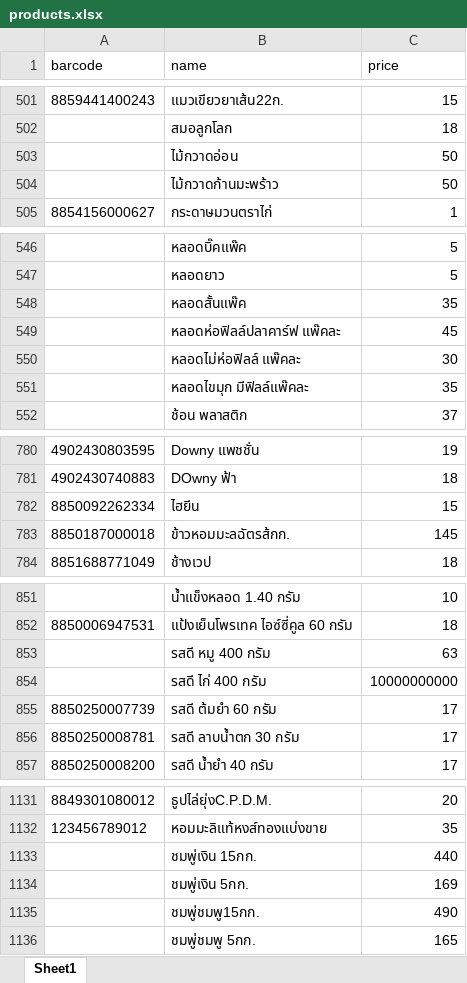
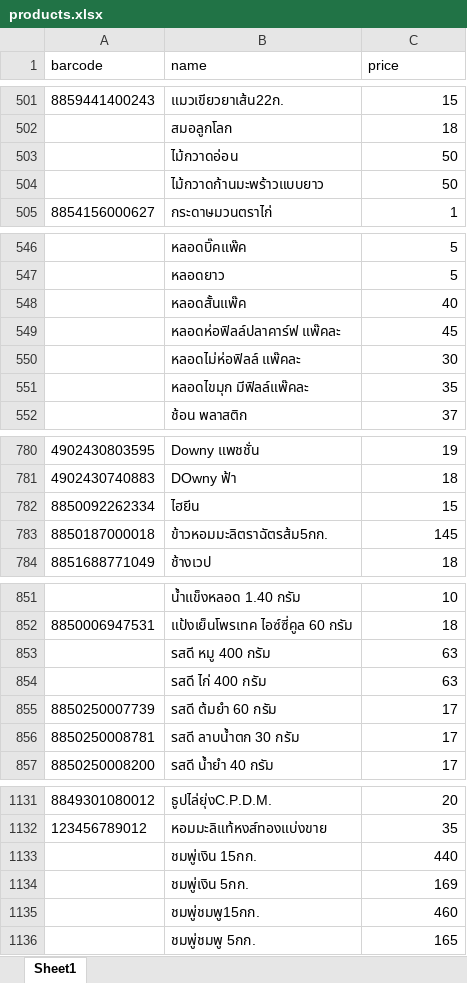
Before and after one commit to Arwutthep12/STShopV1, an Excel workbook: products.xlsx, sheet Sheet1, drawn as a sheet; only a part is shown, gaps mark what is left out; values as stored, in another font and other column widths than the file's, no borders; the diff covers the shown part only; the diff names each change by its address in the sheet, - before the commit and + after, or states it on an @@ line.

```diff
--- a/products.xlsx (sheet Sheet1)
+++ b/products.xlsx (sheet Sheet1)
-B504 (name): ไม้กวาดก้านมะพร้าว
+B504 (name): ไม้กวาดก้านมะพร้าวแบบยาว
-C548 (price): 35
+C548 (price): 40
-B783 (name): ข้าวหอมมะลฉัตรส้กก.
+B783 (name): ข้าวหอมมะลิตราฉัตรส้ม5กก.
-C854 (price): 10000000000
+C854 (price): 63
-C1135 (price): 490
+C1135 (price): 460
```
Also changed, not shown: 92 added rows, 3 removed rows and 13 edited cells elsewhere in this sheet.
